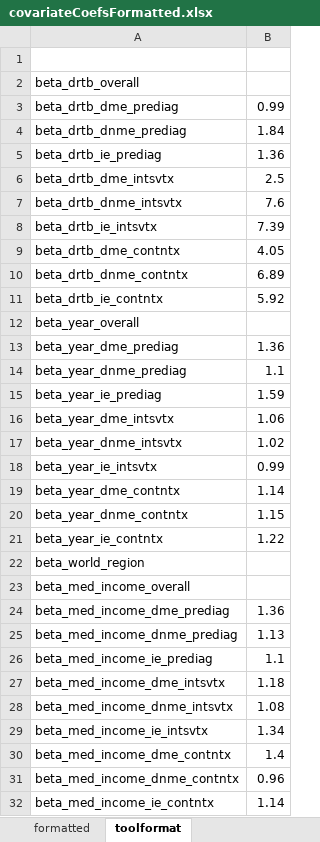
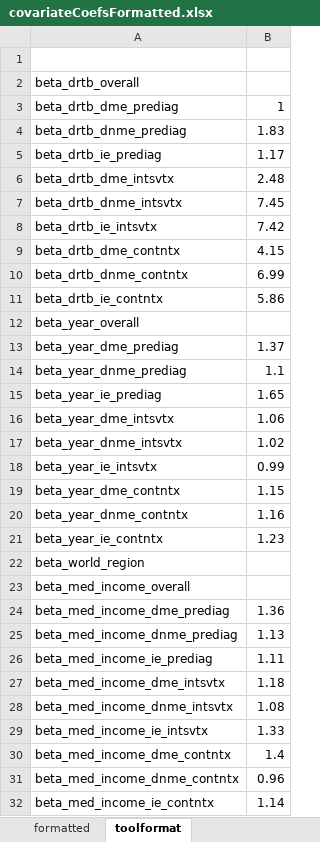
Before and after one commit to CAPTURE-TB-HIV/tb-lmic-patientcosts-review, an Excel workbook: output/tables/covariateCoefsFormatted.xlsx, sheet toolformat, drawn as a sheet; only a part is shown; values as stored, in another font and other column widths than the file's, no borders; the diff covers the shown part only; the diff names each change by its address in the sheet, - before the commit and + after, or states it on an @@ line.

```diff
--- a/output/tables/covariateCoefsFormatted.xlsx (sheet toolformat)
+++ b/output/tables/covariateCoefsFormatted.xlsx (sheet toolformat)
-B3: 0.99
+B3: 1
-B4: 1.84
+B4: 1.83
-B5: 1.36
+B5: 1.17
-B6: 2.5
+B6: 2.48
-B7: 7.6
+B7: 7.45
-B8: 7.39
+B8: 7.42
-B9: 4.05
+B9: 4.15
-B10: 6.89
+B10: 6.99
-B11: 5.92
+B11: 5.86
-B13: 1.36
+B13: 1.37
-B15: 1.59
+B15: 1.65
-B19: 1.14
+B19: 1.15
-B20: 1.15
+B20: 1.16
-B21: 1.22
+B21: 1.23
-B26: 1.1
+B26: 1.11
-B29: 1.34
+B29: 1.33
```
Also changed, not shown: 8 edited cells elsewhere in this sheet, sheet covariateCoefsNew, sheet formatted, 5 other files.
